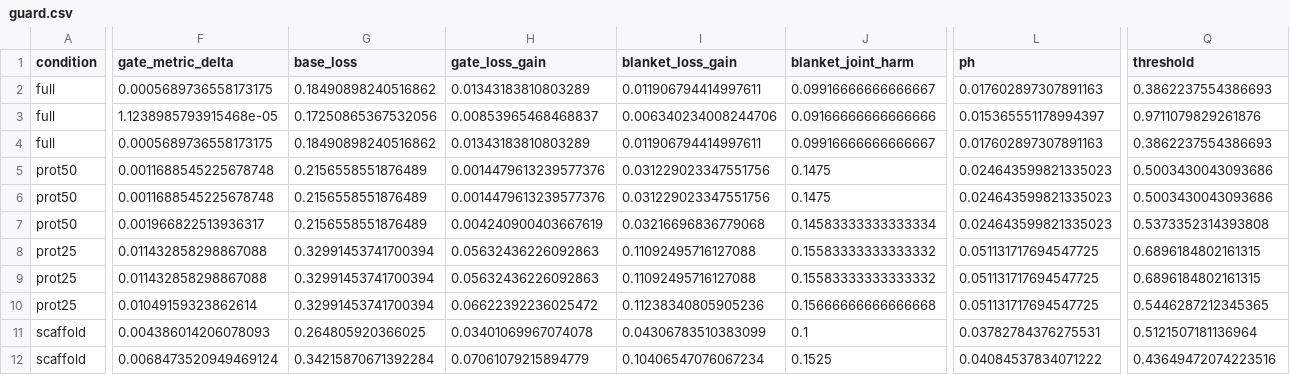
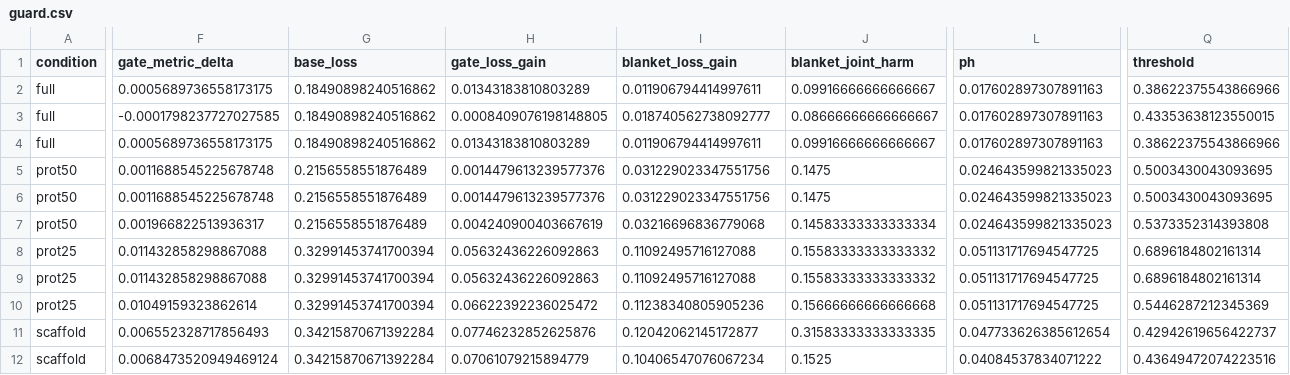
Before and after one commit to anonymous221206/GUARD, a CSV file: results/drugban_human_random_s1_pool-source/guard.csv, drawn as a sheet; only a part is shown, gaps mark what is left out; the diff covers the shown part only; the diff names each change by its address in the sheet, - before the commit and + after, or states it on an @@ line.

```diff
--- a/results/drugban_human_random_s1_pool-source/guard.csv
+++ b/results/drugban_human_random_s1_pool-source/guard.csv
-Q2 (threshold): 0.3862237554386693
+Q2 (threshold): 0.38622375543866966
-F3 (gate_metric_delta): 1.1238985793915468e-05
+F3 (gate_metric_delta): -0.0001798237727027585
-G3 (base_loss): 0.17250865367532056
+G3 (base_loss): 0.18490898240516862
-H3 (gate_loss_gain): 0.00853965468468837
+H3 (gate_loss_gain): 0.0008409076198148805
-I3 (blanket_loss_gain): 0.006340234008244706
+I3 (blanket_loss_gain): 0.018740562738092777
-J3 (blanket_joint_harm): 0.09166666666666666
+J3 (blanket_joint_harm): 0.08666666666666667
-L3 (ph): 0.015365551178994397
+L3 (ph): 0.017602897307891163
-Q3 (threshold): 0.9711079829261876
+Q3 (threshold): 0.43353638123550015
-Q4 (threshold): 0.3862237554386693
+Q4 (threshold): 0.38622375543866966
-Q5:Q6 (threshold): 0.5003430043093686
+Q5:Q6 (threshold): 0.5003430043093695
-Q8:Q9 (threshold): 0.6896184802161315
+Q8:Q9 (threshold): 0.6896184802161314
-Q10 (threshold): 0.5446287212345365
+Q10 (threshold): 0.5446287212345369
-F11 (gate_metric_delta): 0.004386014206078093
+F11 (gate_metric_delta): 0.006552328717856493
-G11 (base_loss): 0.264805920366025
+G11 (base_loss): 0.34215870671392284
-H11 (gate_loss_gain): 0.03401069967074078
+H11 (gate_loss_gain): 0.07746232852625876
-I11 (blanket_loss_gain): 0.04306783510383099
+I11 (blanket_loss_gain): 0.12042062145172877
-J11 (blanket_joint_harm): 0.1
+J11 (blanket_joint_harm): 0.31583333333333335
-L11 (ph): 0.03782784376275531
+L11 (ph): 0.047733626385612654
-Q11 (threshold): 0.5121507181136964
+Q11 (threshold): 0.42942619656422737
```
Also changed, not shown: 58 edited cells elsewhere in this file, results/drugban_bindingdb_cluster_s42_pool-deployment/guard.csv, results/drugban_bindingdb_random_s42_pool-source/guard.csv, 16 other files.
